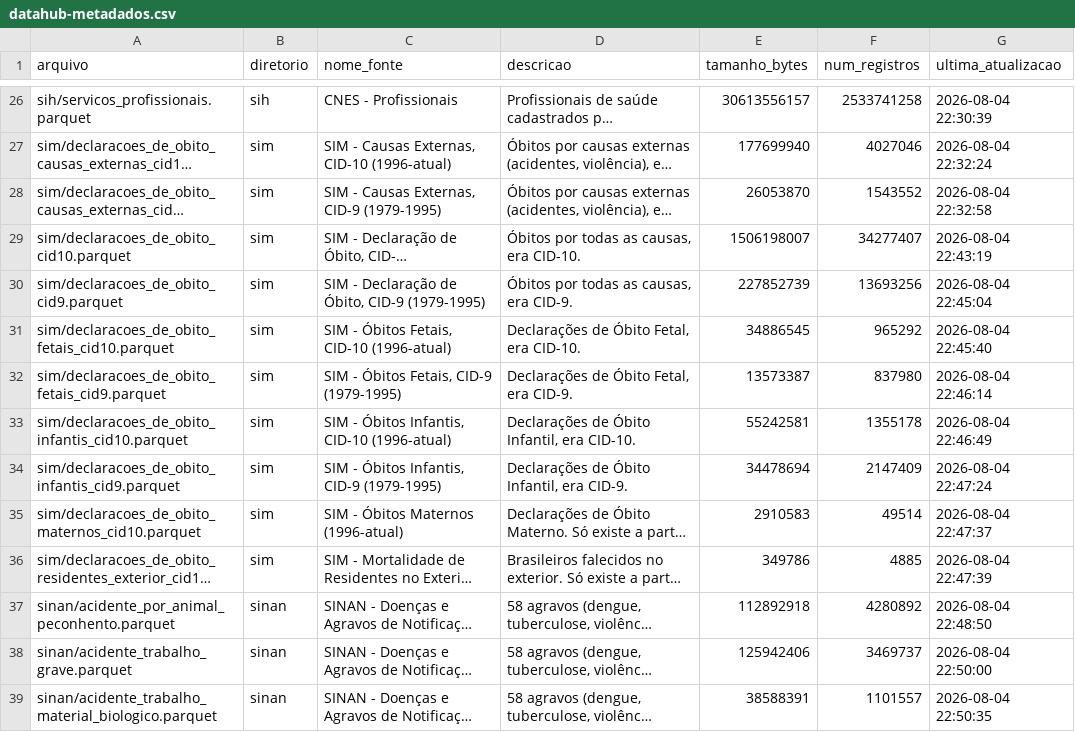
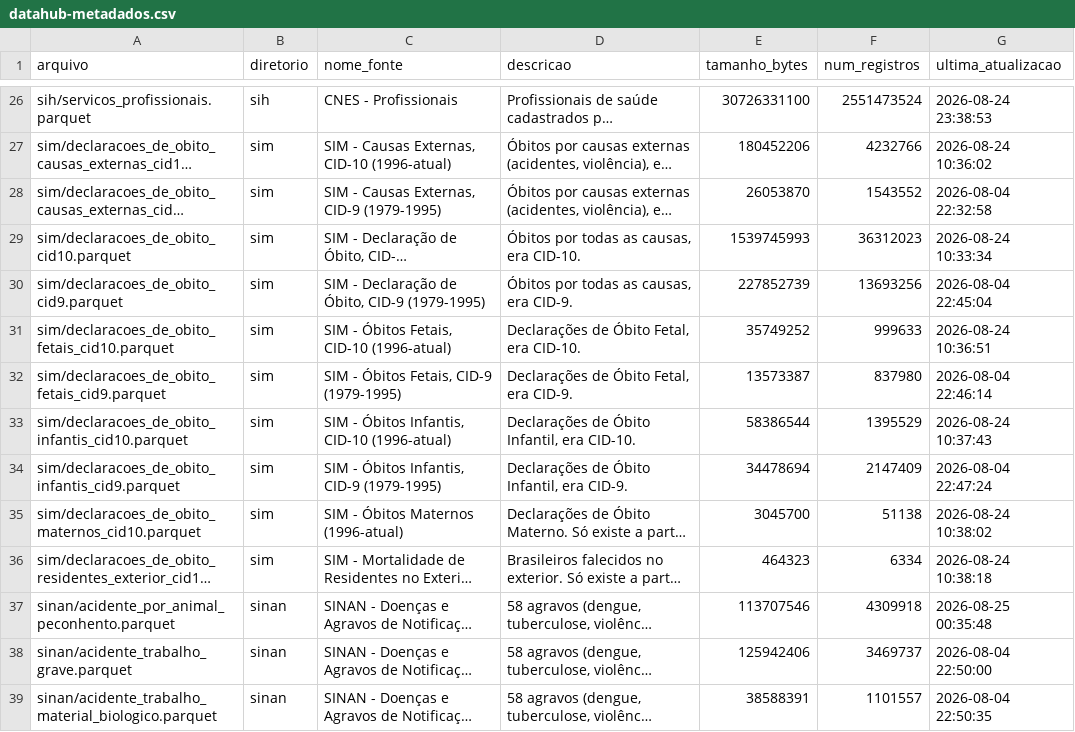
Before and after one commit to rafa-trindade/kaggle-datahub, a CSV file: docs/datahub-metadados.csv, drawn as a sheet; only a part is shown, gaps mark what is left out; long unchanged cells end in …; the diff covers the shown part only; the diff names each change by its address in the sheet, - before the commit and + after, or states it on an @@ line.

Commit message:
docs: atualiza metadados DataHub Brasil

```diff
--- a/docs/datahub-metadados.csv
+++ b/docs/datahub-metadados.csv
-E26 (tamanho_bytes): 30613556157
+E26 (tamanho_bytes): 30726331100
-F26 (num_registros): 2533741258
+F26 (num_registros): 2551473524
-G26 (ultima_atualizacao): 2026-08-04 22:30:39
+G26 (ultima_atualizacao): 2026-08-24 23:38:53
-E27 (tamanho_bytes): 177699940
+E27 (tamanho_bytes): 180452206
-F27 (num_registros): 4027046
+F27 (num_registros): 4232766
-G27 (ultima_atualizacao): 2026-08-04 22:32:24
+G27 (ultima_atualizacao): 2026-08-24 10:36:02
-E29 (tamanho_bytes): 1506198007
+E29 (tamanho_bytes): 1539745993
-F29 (num_registros): 34277407
+F29 (num_registros): 36312023
-G29 (ultima_atualizacao): 2026-08-04 22:43:19
+G29 (ultima_atualizacao): 2026-08-24 10:33:34
-E31 (tamanho_bytes): 34886545
+E31 (tamanho_bytes): 35749252
-F31 (num_registros): 965292
+F31 (num_registros): 999633
-G31 (ultima_atualizacao): 2026-08-04 22:45:40
+G31 (ultima_atualizacao): 2026-08-24 10:36:51
-E33 (tamanho_bytes): 55242581
+E33 (tamanho_bytes): 58386544
-F33 (num_registros): 1355178
+F33 (num_registros): 1395529
-G33 (ultima_atualizacao): 2026-08-04 22:46:49
+G33 (ultima_atualizacao): 2026-08-24 10:37:43
-E35 (tamanho_bytes): 2910583
+E35 (tamanho_bytes): 3045700
-F35 (num_registros): 49514
+F35 (num_registros): 51138
-G35 (ultima_atualizacao): 2026-08-04 22:47:37
+G35 (ultima_atualizacao): 2026-08-24 10:38:02
-E36 (tamanho_bytes): 349786
+E36 (tamanho_bytes): 464323
-F36 (num_registros): 4885
+F36 (num_registros): 6334
-G36 (ultima_atualizacao): 2026-08-04 22:47:39
+G36 (ultima_atualizacao): 2026-08-24 10:38:18
-E37 (tamanho_bytes): 112892918
+E37 (tamanho_bytes): 113707546
-F37 (num_registros): 4280892
+F37 (num_registros): 4309918
-G37 (ultima_atualizacao): 2026-08-04 22:48:50
+G37 (ultima_atualizacao): 2026-08-25 00:35:48
```
Also changed, not shown: 89 edited cells elsewhere in this file, docs/datahub-pa-metadados.csv.
